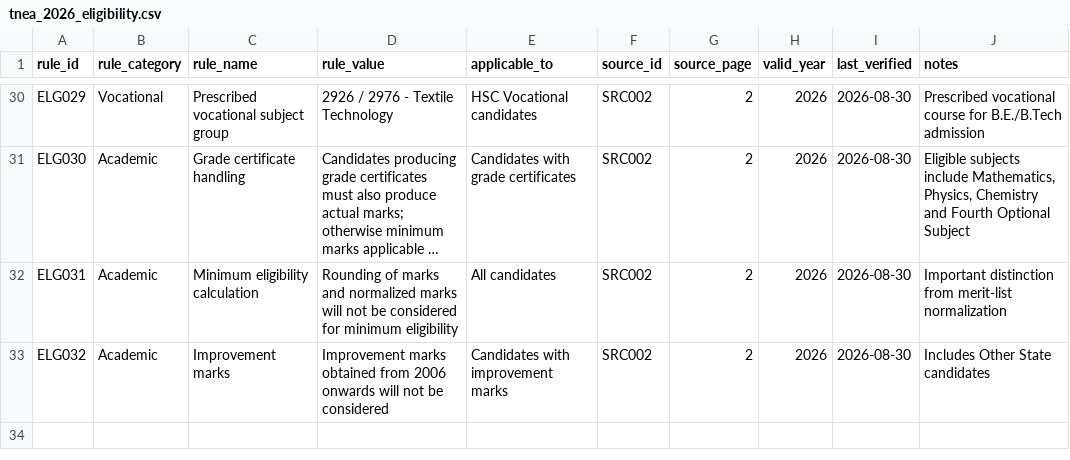
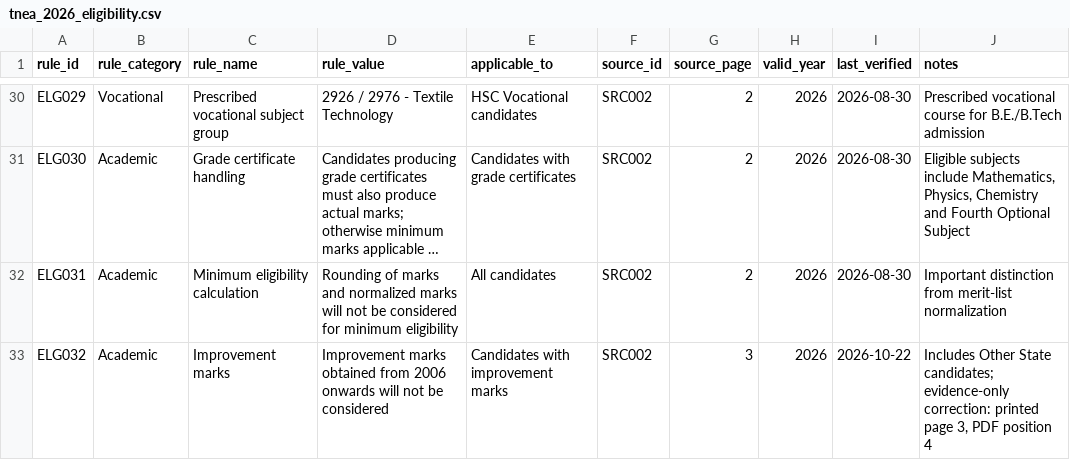
Before and after one commit to Ganesan797/tn-engineering-guidance, a CSV file: data/reference/tnea_2026_eligibility.csv, drawn as a sheet; only a part is shown, gaps mark what is left out; long unchanged cells end in …; the diff names each change by its address in the sheet, - before the commit and + after, or states it on an @@ line.

Commit message:
feat: map M3 claim evidence and reconcile improvement source

```diff
--- a/data/reference/tnea_2026_eligibility.csv
+++ b/data/reference/tnea_2026_eligibility.csv
-G33 (source_page): 2
+G33 (source_page): 3
-I33 (last_verified): 2026-08-30
+I33 (last_verified): 2026-10-22
-J33 (notes): …Other State candidates
+J33 (notes): …Other State candidates; evidence-only correction: printed page 3, PDF position 4
```
Also changed, not shown: 7 other files.
